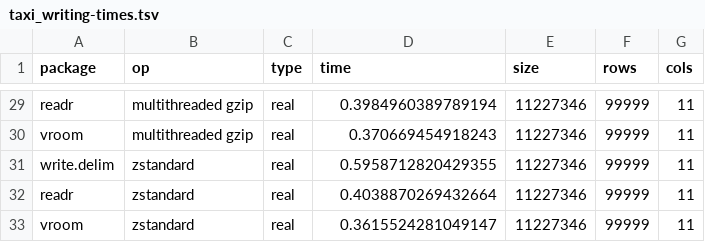
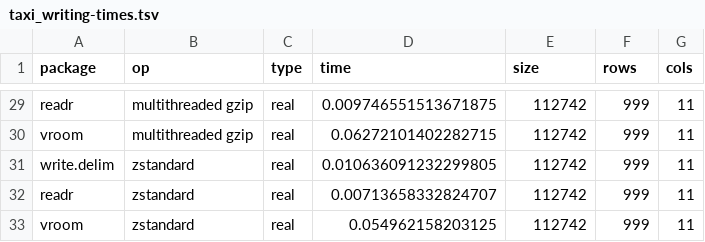
Before and after one commit to tidyverse/vroom, a TSV file: inst/bench/taxi_writing-times.tsv, drawn as a sheet; only a part is shown, gaps mark what is left out; the diff covers the shown part only; the diff names each change by its address in the sheet, - before the commit and + after, or states it on an @@ line.

```diff
--- a/inst/bench/taxi_writing-times.tsv
+++ b/inst/bench/taxi_writing-times.tsv
-D29 (time): 0.3984960389789194
+D29 (time): 0.009746551513671875
-E29:E33 (size): 11227346
+E29:E33 (size): 112742
-F29:F33 (rows): 99999
+F29:F33 (rows): 999
-D30 (time): 0.370669454918243
+D30 (time): 0.06272101402282715
-D31 (time): 0.5958712820429355
+D31 (time): 0.010636091232299805
-D32 (time): 0.4038870269432664
+D32 (time): 0.00713658332824707
-D33 (time): 0.3615524281049147
+D33 (time): 0.054962158203125
```
Also changed, not shown: 81 edited cells elsewhere in this file, inst/bench/all_character-times.tsv, inst/bench/all_numeric-times.tsv, 16 other files.
